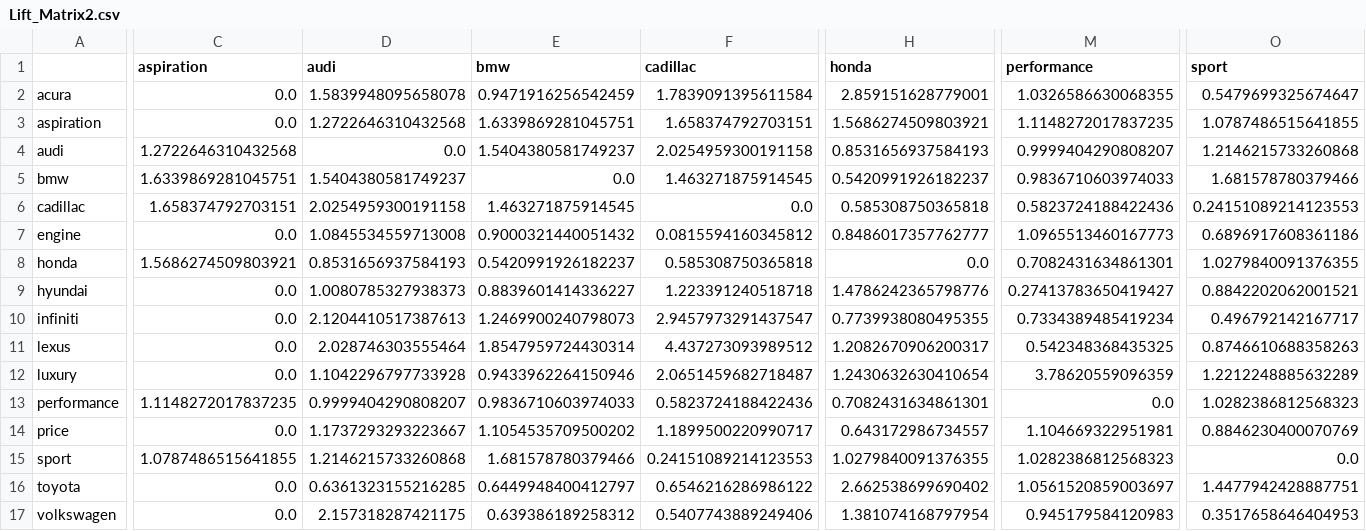
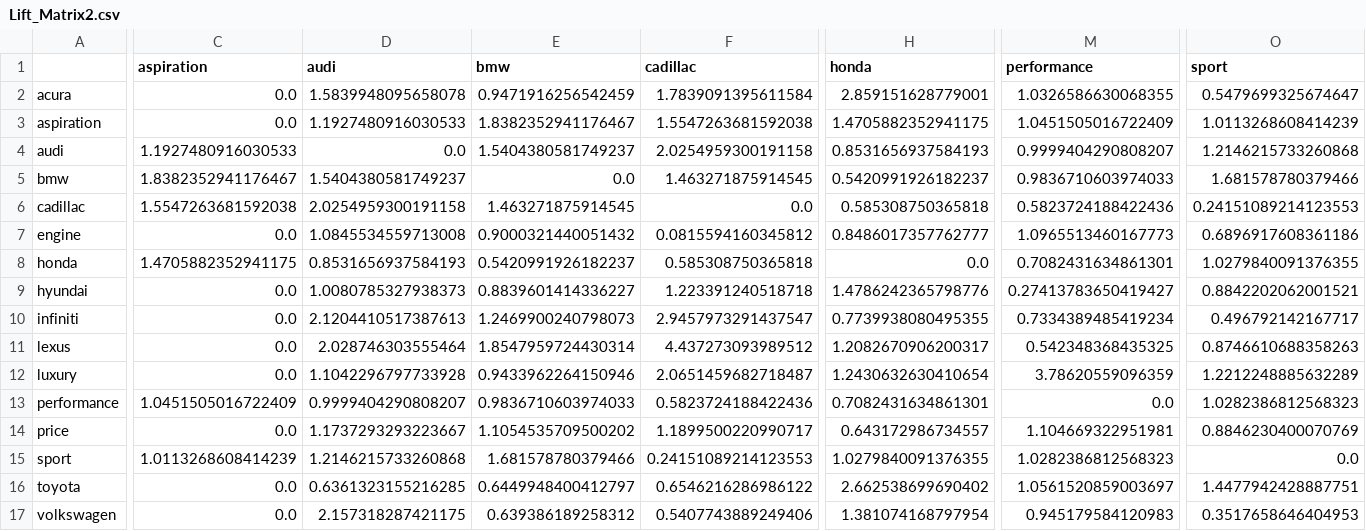
Before and after one commit to milan-vaghani/Mid-sized-Luxury-Car-Comparison, a CSV file: data/Lift_Matrix2.csv, drawn as a sheet; only a part is shown, gaps mark what is left out; the diff names each change by its address in the sheet, - before the commit and + after, or states it on an @@ line.

```diff
--- a/data/Lift_Matrix2.csv
+++ b/data/Lift_Matrix2.csv
-D3 (audi): 1.2722646310432568
+D3 (audi): 1.1927480916030533
-E3 (bmw): 1.6339869281045751
+E3 (bmw): 1.8382352941176467
-F3 (cadillac): 1.658374792703151
+F3 (cadillac): 1.5547263681592038
-H3 (honda): 1.5686274509803921
+H3 (honda): 1.4705882352941175
-M3 (performance): 1.1148272017837235
+M3 (performance): 1.0451505016722409
-O3 (sport): 1.0787486515641855
+O3 (sport): 1.0113268608414239
-C4 (aspiration): 1.2722646310432568
+C4 (aspiration): 1.1927480916030533
-C5 (aspiration): 1.6339869281045751
+C5 (aspiration): 1.8382352941176467
-C6 (aspiration): 1.658374792703151
+C6 (aspiration): 1.5547263681592038
-C8 (aspiration): 1.5686274509803921
+C8 (aspiration): 1.4705882352941175
-C13 (aspiration): 1.1148272017837235
+C13 (aspiration): 1.0451505016722409
-C15 (aspiration): 1.0787486515641855
+C15 (aspiration): 1.0113268608414239
```
Also changed, not shown: data/Lift_Matrix.csv, data/Lift_Values.csv, 6 other files.
